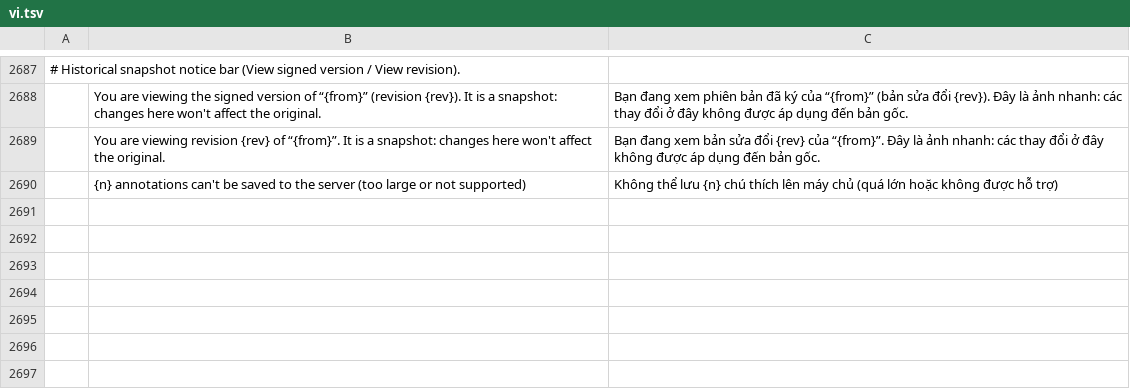
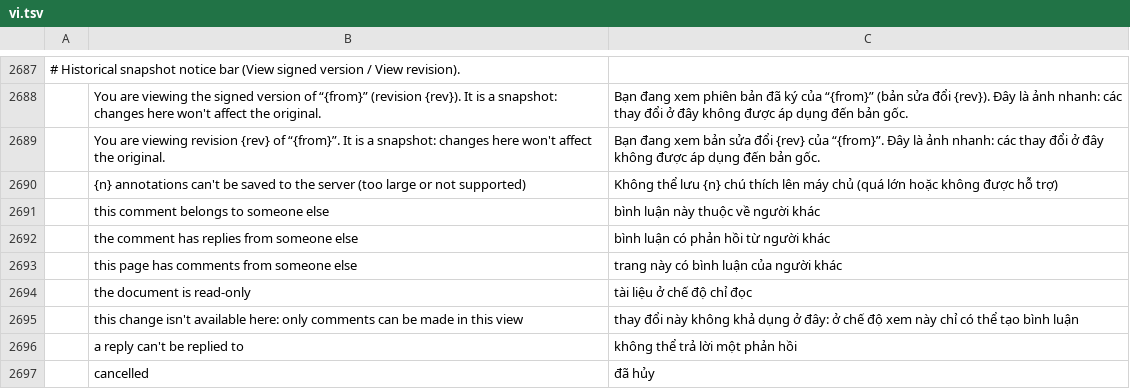
Before and after one commit to rlaks5757/pdfcraft, a TSV file: crates/ui-egui/src/i18n/vi.tsv, drawn as a sheet; only a part is shown, gaps mark what is left out; the diff names each change by its address in the sheet, - before the commit and + after, or states it on an @@ line.

```diff
--- a/crates/ui-egui/src/i18n/vi.tsv
+++ b/crates/ui-egui/src/i18n/vi.tsv
+row 2691:  | this comment belongs to someone else | bình luận này thuộc về người khác
+row 2692:  | the comment has replies from someone else | bình luận có phản hồi từ người khác
+row 2693:  | this page has comments from someone else | trang này có bình luận của người khác
+row 2694:  | the document is read-only | tài liệu ở chế độ chỉ đọc
+row 2695:  | this change isn't available here: only comments can be made in this view | thay đổi này không khả dụng ở đây: ở chế độ xem này chỉ có thể tạo bình luận
+row 2696:  | a reply can't be replied to | không thể trả lời một phản hồi
+row 2697:  | cancelled | đã hủy
```
Also changed, not shown: crates/ui-egui/src/i18n/ko.tsv, crates/ui-egui/src/i18n/lt.tsv, 6 other files.
